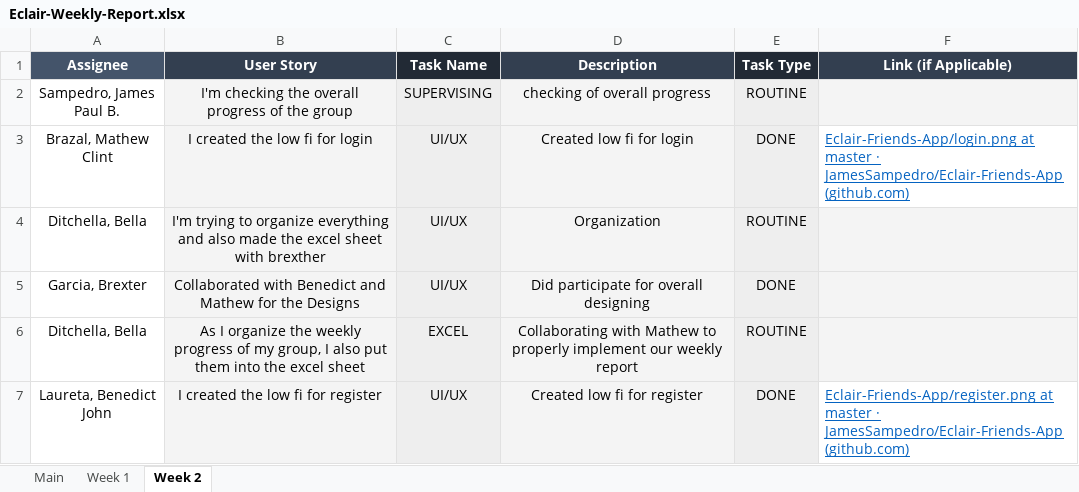
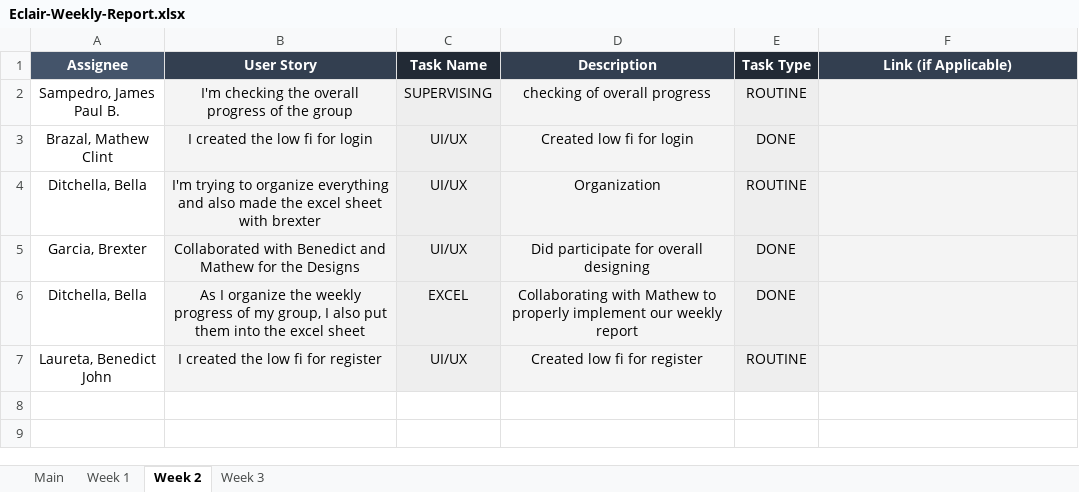
Before and after one commit to JamesSampedro/Eclair-Friends-App, an Excel workbook: Eclair-Weekly-Report.xlsx, sheet Week 2, drawn as a sheet; values as stored, in another font and other column widths than the file's, no borders; the diff names each change by its address in the sheet, - before the commit and + after, or states it on an @@ line.

```diff
--- a/Eclair-Weekly-Report.xlsx (sheet Week 2)
+++ b/Eclair-Weekly-Report.xlsx (sheet Week 2)
+sheet tab: Week 3
-F3 (Link (if Applicable)): Eclair-Friends-App/login.png at master · JamesSampedro/Eclair-Friends-App (github.com)
+F3 (Link (if Applicable)): (empty)
-F3 fill: none
+F3 fill: #F4F4F4
-B4 (User Story): …sheet with brexther
+B4 (User Story): …sheet with brexter
-E6 (Task Type): ROUTINE
+E6 (Task Type): DONE
-E7 (Task Type): DONE
+E7 (Task Type): ROUTINE
-F7 (Link (if Applicable)): Eclair-Friends-App/register.png at master · JamesSampedro/Eclair-Friends-App (github.com)
+F7 (Link (if Applicable)): (empty)
-F7 fill: none
+F7 fill: #F4F4F4
```
Also changed, not shown: sheet Main.
